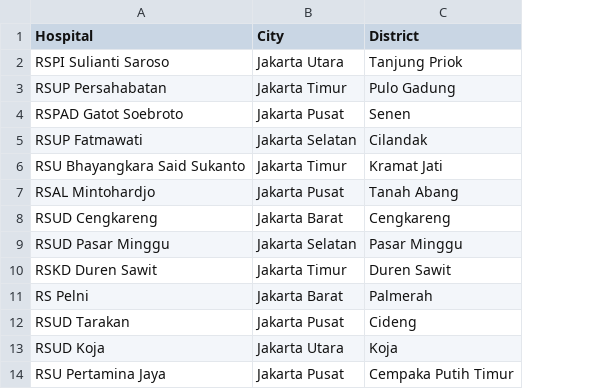
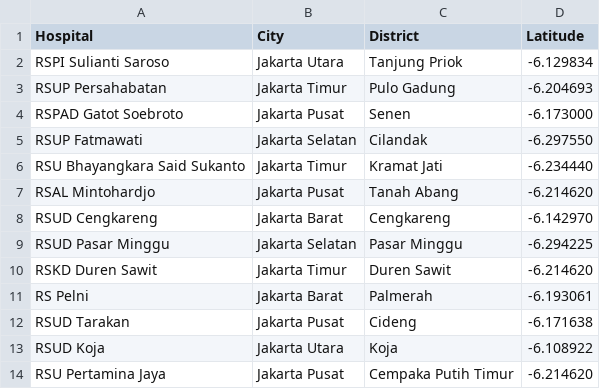
Before and after one commit to cahyati/Coursera_Capstone, a CSV file: HospitalLatLong.csv, drawn as a sheet; the diff names each change by its address in the sheet, - before the commit and + after, or states it on an @@ line.

Commit message:
Update HospitalLatLong.csv

```diff
--- a/HospitalLatLong.csv
+++ b/HospitalLatLong.csv
+column D (Latitude), rows 2-14: -6.129834 | -6.204693 | -6.173000 | -6.297550 | -6.234440 | -6.214620 | -6.142970 | -6.294225 | -6.214620 | -6.193061 | -6.171638 | -6.108922 | -6.214620
```
